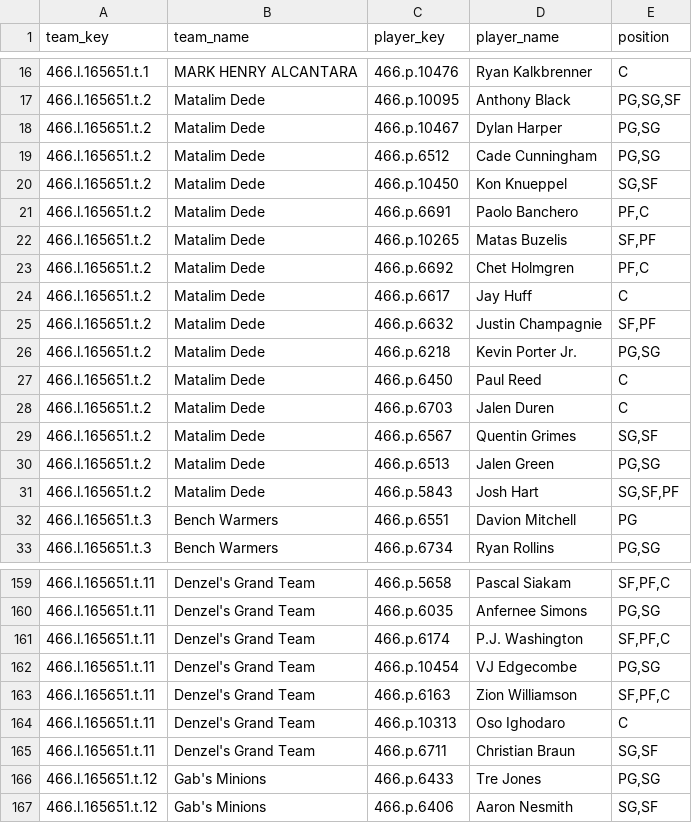
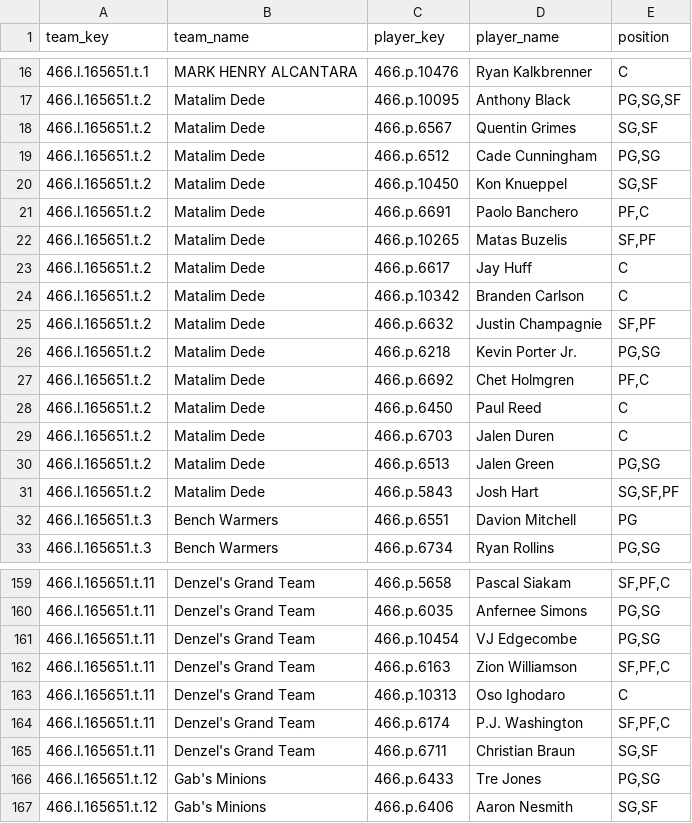
Before and after one commit to elvicentina14/NBA_Fantasy_League, a CSV file: team_rosters.csv, drawn as a sheet; only a part is shown, gaps mark what is left out.

```diff
--- a/team_rosters.csv
+++ b/team_rosters.csv
@@ -17,3 +17,3 @@ team_key,team_name,player_key,player_name,position
 466.l.165651.t.2,Matalim Dede,466.p.10095,Anthony Black,"PG,SG,SF"
-466.l.165651.t.2,Matalim Dede,466.p.10467,Dylan Harper,"PG,SG"
+466.l.165651.t.2,Matalim Dede,466.p.6567,Quentin Grimes,"SG,SF"
 466.l.165651.t.2,Matalim Dede,466.p.6512,Cade Cunningham,"PG,SG"
@@ -22,9 +22,9 @@ team_key,team_name,player_key,player_name,position
 466.l.165651.t.2,Matalim Dede,466.p.10265,Matas Buzelis,"SF,PF"
-466.l.165651.t.2,Matalim Dede,466.p.6692,Chet Holmgren,"PF,C"
 466.l.165651.t.2,Matalim Dede,466.p.6617,Jay Huff,C
+466.l.165651.t.2,Matalim Dede,466.p.10342,Branden Carlson,C
 466.l.165651.t.2,Matalim Dede,466.p.6632,Justin Champagnie,"SF,PF"
 466.l.165651.t.2,Matalim Dede,466.p.6218,Kevin Porter Jr.,"PG,SG"
+466.l.165651.t.2,Matalim Dede,466.p.6692,Chet Holmgren,"PF,C"
 466.l.165651.t.2,Matalim Dede,466.p.6450,Paul Reed,C
 466.l.165651.t.2,Matalim Dede,466.p.6703,Jalen Duren,C
-466.l.165651.t.2,Matalim Dede,466.p.6567,Quentin Grimes,"SG,SF"
 466.l.165651.t.2,Matalim Dede,466.p.6513,Jalen Green,"PG,SG"
@@ -160,3 +160,2 @@ team_key,team_name,player_key,player_name,position
 466.l.165651.t.11,Denzel's Grand Team,466.p.6035,Anfernee Simons,"PG,SG"
-466.l.165651.t.11,Denzel's Grand Team,466.p.6174,P.J. Washington,"SF,PF,C"
 466.l.165651.t.11,Denzel's Grand Team,466.p.10454,VJ Edgecombe,"PG,SG"
@@ -164,2 +163,3 @@ team_key,team_name,player_key,player_name,position
 466.l.165651.t.11,Denzel's Grand Team,466.p.10313,Oso Ighodaro,C
+466.l.165651.t.11,Denzel's Grand Team,466.p.6174,P.J. Washington,"SF,PF,C"
 466.l.165651.t.11,Denzel's Grand Team,466.p.6711,Christian Braun,"SG,SF"
```
